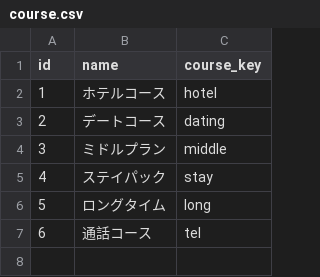
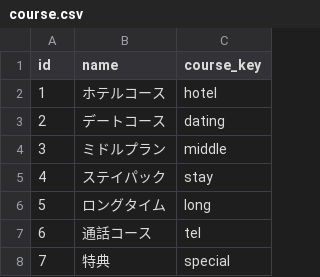
Before and after one commit to ogawa-resaldev/resal-dev, a CSV file: first-class/db/seeds/csv_master/course.csv, drawn as a sheet.

```diff
--- a/first-class/db/seeds/csv_master/course.csv
+++ b/first-class/db/seeds/csv_master/course.csv
@@ -7 +7,2 @@
 6,"通話コース","tel"
+7,"特典","special"
```
Also changed, not shown: first-class/db/seeds/csv_master/course_detail.csv, 1 other file.
